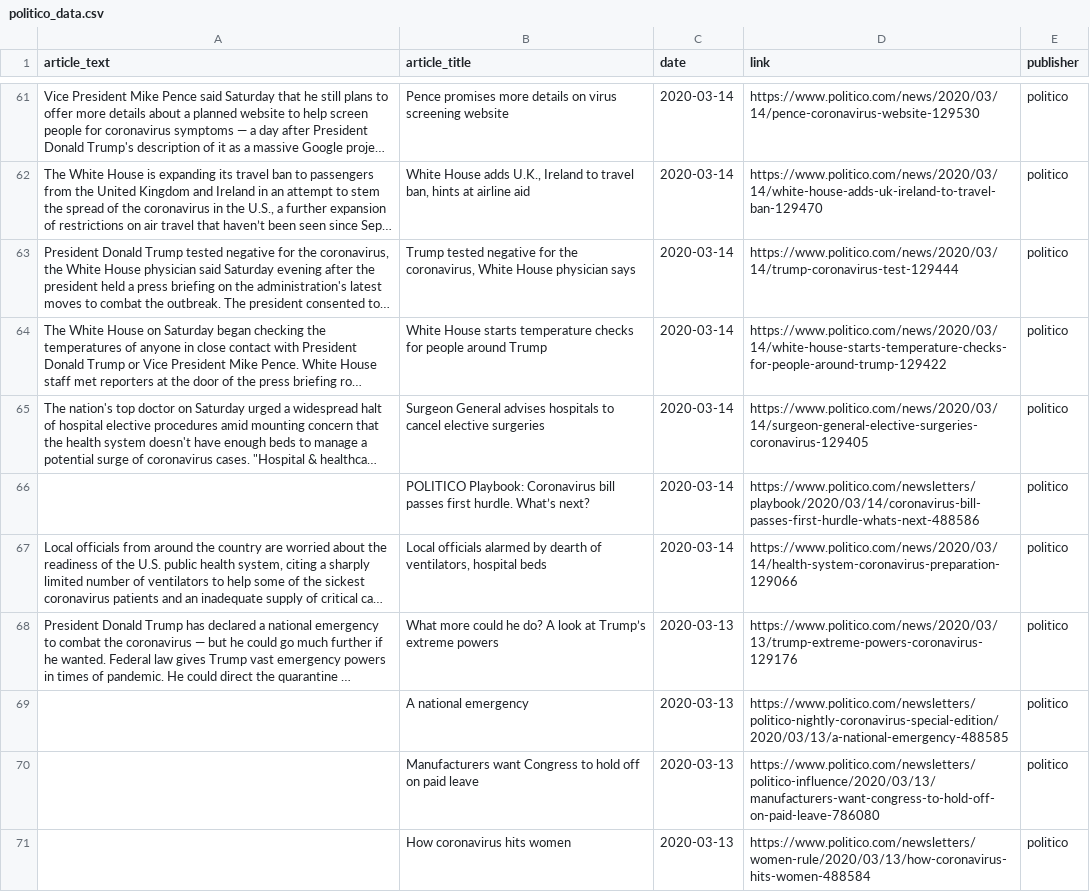
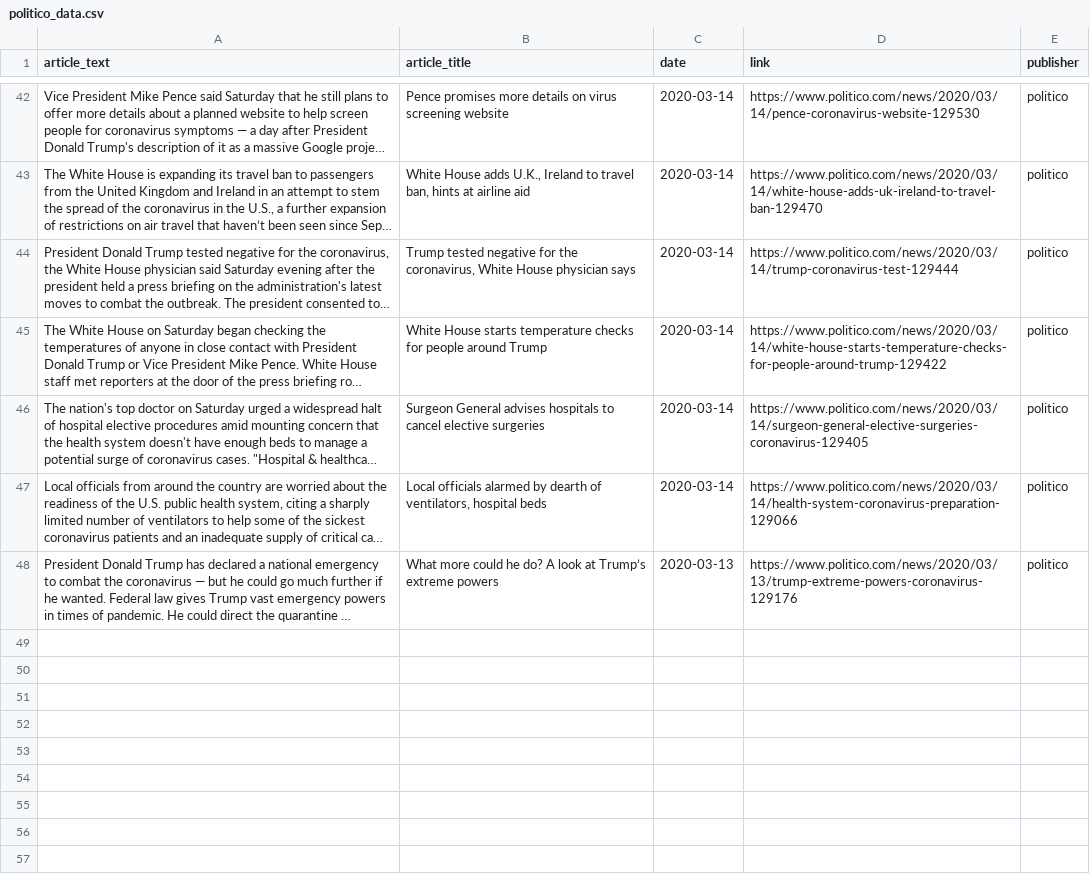
Before and after one commit to MarinaWyss/Hertie-NLP-Python-Project, a CSV file: data/politico_data.csv, drawn as a sheet; only a part is shown, gaps mark what is left out; long unchanged cells end in …; the diff covers the shown part only; the diff names each change by its address in the sheet, - before the commit and + after, or states it on an @@ line.

```diff
--- a/data/politico_data.csv
+++ b/data/politico_data.csv
-row 66:  | POLITICO Playbook: Coronavirus bill passes first hurdle. What’s next? | 2020-03-14 | https://www.politico.com/newsletters/playbook/2020/03/14/coronavirus-bill-passes-first-hurdle-whats-next-488586 | politico
-row 69:  | A national emergency | 2020-03-13 | https://www.politico.com/newsletters/politico-nightly-coronavirus-special-edition/2020/03/13/a-national-emergency-488585 | politico
-row 70:  | Manufacturers want Congress to hold off on paid leave | 2020-03-13 | https://www.politico.com/newsletters/politico-influence/2020/03/13/manufacturers-want-congress-to-hold-off-on-paid-leave-786080 | politico
-row 71:  | How coronavirus hits women | 2020-03-13 | https://www.politico.com/newsletters/women-rule/2020/03/13/how-coronavirus-hits-women-488584 | politico
```
Also changed, not shown: 24 removed rows elsewhere in this file, 5 other files.
